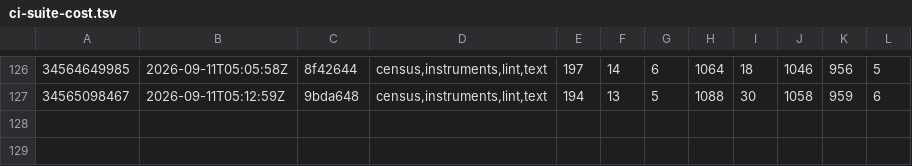
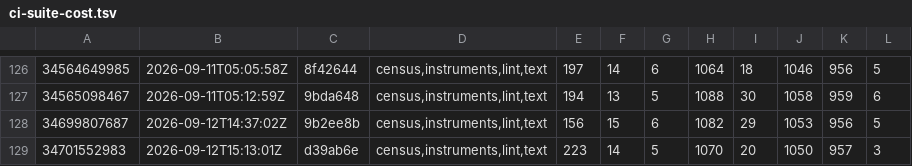
Before and after one commit to Jhongwe1/router-customFW, a TSV file: tools/ci-suite-cost.tsv, drawn as a sheet; only a part is shown, gaps mark what is left out; the diff names each change by its address in the sheet, - before the commit and + after, or states it on an @@ line.

```diff
--- a/tools/ci-suite-cost.tsv
+++ b/tools/ci-suite-cost.tsv
+row 128: 34699807687 | 2026-09-12T14:37:02Z | 9b2ee8b | census,instruments,lint,text | 156 | 15 | 6 | 1082 | 29 | 1053 | 956 | 5
+row 129: 34701552983 | 2026-09-12T15:13:01Z | d39ab6e | census,instruments,lint,text | 223 | 14 | 5 | 1070 | 20 | 1050 | 957 | 3
```
Also changed, not shown: 2 other files.
